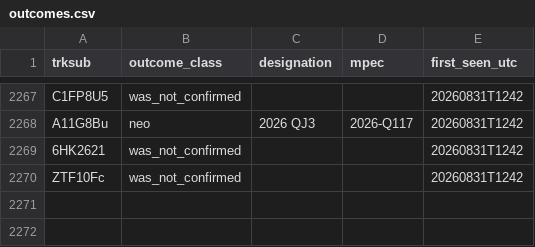
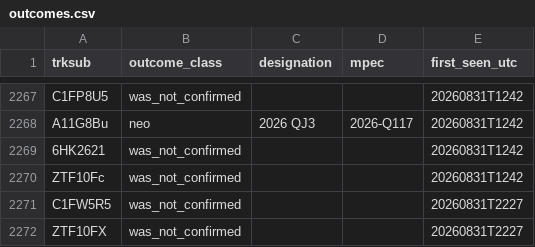
Before and after one commit to LeahS-blip/Planetary-Defense-Spacesift, a CSV file: data/capture/outcomes.csv, drawn as a sheet; only a part is shown, gaps mark what is left out; the diff names each change by its address in the sheet, - before the commit and + after, or states it on an @@ line.

```diff
--- a/data/capture/outcomes.csv
+++ b/data/capture/outcomes.csv
+row 2271: C1FW5R5 | was_not_confirmed |  |  | 20260831T2227
+row 2272: ZTF10FX | was_not_confirmed |  |  | 20260831T2227
```
Also changed, not shown: outputs/daily_vetting.csv, 5 other files.
